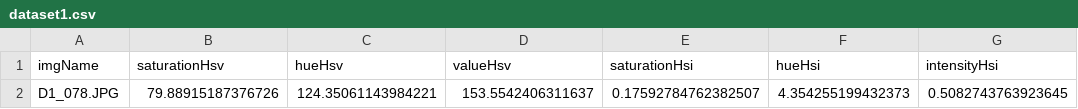
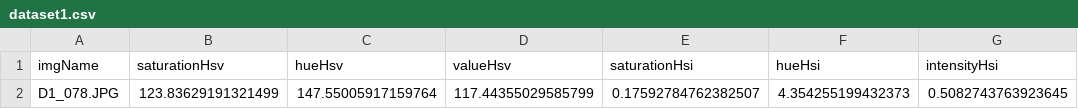
Before and after one commit to dayvidcds/analise-sashibo, a CSV file: GERADOR DE DATASET/dataset1.csv, drawn as a sheet; only a part is shown; the diff names each change by its address in the sheet, - before the commit and + after, or states it on an @@ line.

```diff
--- a/GERADOR DE DATASET/dataset1.csv
+++ b/GERADOR DE DATASET/dataset1.csv
-B2 (saturationHsv): 79.88915187376726
+B2 (saturationHsv): 123.83629191321499
-C2 (hueHsv): 124.35061143984221
+C2 (hueHsv): 147.55005917159764
-D2 (valueHsv): 153.5542406311637
+D2 (valueHsv): 117.44355029585799
```
Also changed, not shown: 2 other files.
